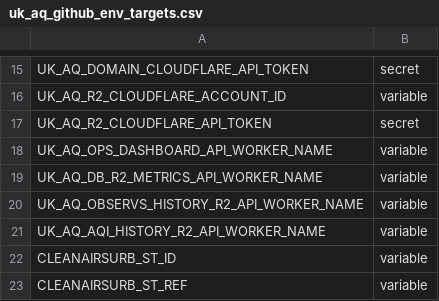
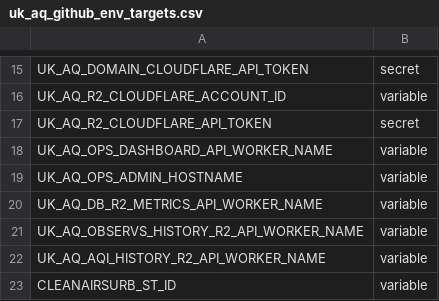
Before and after one commit to TEST-uk-aq/uk-aq-ops, a CSV file: config/uk_aq_github_env_targets.csv, drawn as a sheet; only a part is shown, gaps mark what is left out; the shorter side is filled out with more unchanged rows; the diff names each change by its address in the sheet, - before the commit and + after, or states it on an @@ line.

Commit message:
Add local dev scripts, workflow changes, and runbook
Add local development tooling and documentation, and update CI deploy workflows. New files: local launchd plists, install script, cloudflared config template, run scripts for cloudflared and dashboard (test/live), VERSION file, and a comprehensive plans/deploy_to_live.md runbook. Workflows: inject new variables (CFLARE_R2_BUCKET, UK_AQ_OPS_ADMIN_HOSTNAME), perform sed substitutions into wrangler.toml before deploy, and make several secret bindings conditional to avoid mounting stale secrets. Other changes: add .env test/live entries to .gitignore, add npm scripts for starting local test/live dashboards, update api/worker/wrangler.toml placeholder, register new env variable in config/uk_aq_github_env_targets.csv, and update worker wrangler.toml files. These changes improve local dev experience and make deploy workflows safer and configurable.

```diff
--- a/config/uk_aq_github_env_targets.csv
+++ b/config/uk_aq_github_env_targets.csv
+row 19: UK_AQ_OPS_ADMIN_HOSTNAME | variable
```
Also changed, not shown: 19 other files.
